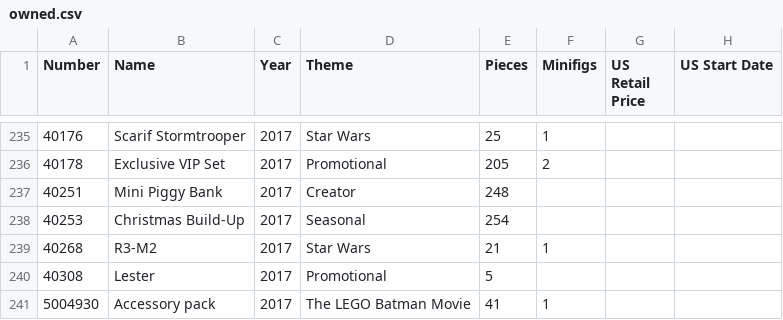
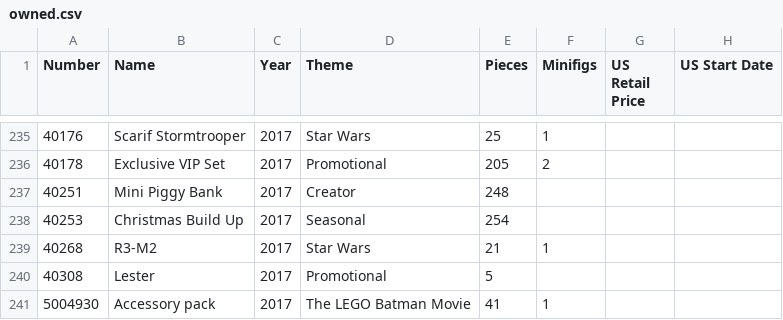
Before and after one commit to schultzy51/brickset, a CSV file: owned.csv, drawn as a sheet; only a part is shown, gaps mark what is left out.

```diff
--- a/owned.csv
+++ b/owned.csv
@@ -237,3 +237,3 @@ Number,Name,Year,Theme,Pieces,Minifigs,US Retail Price,US Start Date
 40251,Mini Piggy Bank,2017,Creator,248,,,
-40253,Christmas Build-Up,2017,Seasonal,254,,,
+40253,Christmas Build Up,2017,Seasonal,254,,,
 40268,R3-M2,2017,Star Wars,21,1,,
```
Also changed, not shown: wanted.csv, 8 other files.
